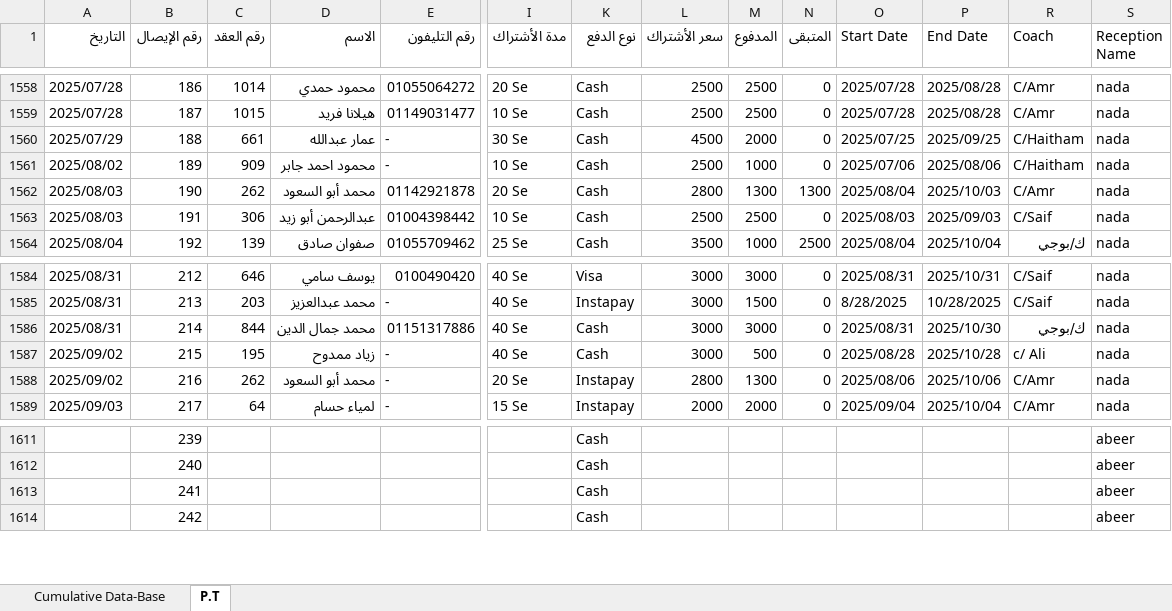
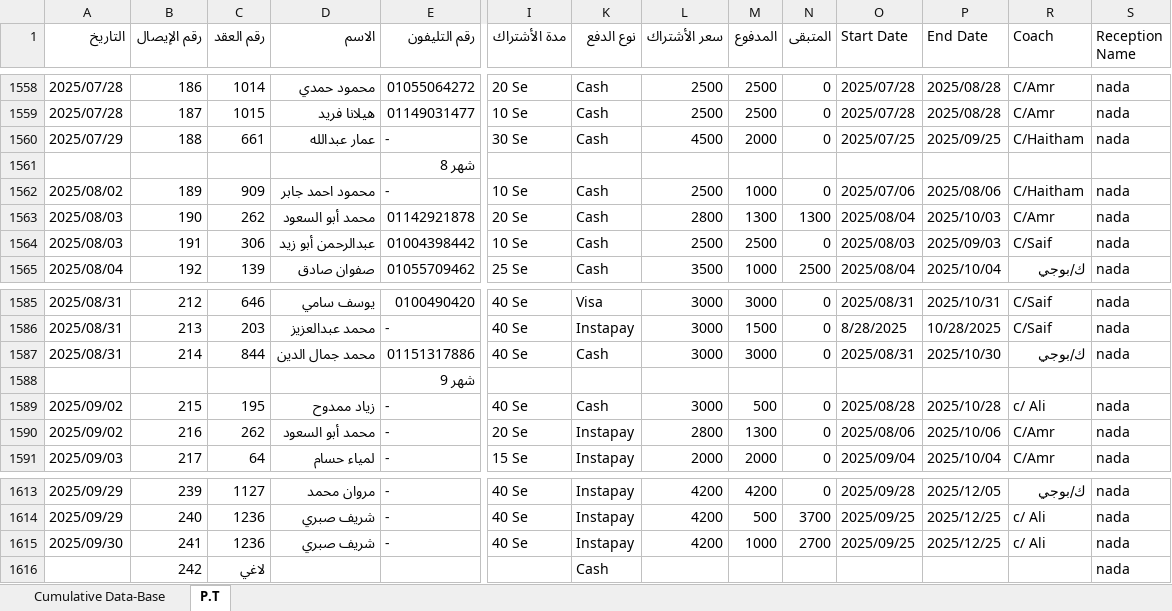
Before and after one commit to AmrAnter44/Gyms, an Excel workbook: prisma/2.xlsx, sheet P.T, drawn as a sheet; only a part is shown, gaps mark what is left out; values as stored, in another font and other column widths than the file's, no cell formats; charts and pictures not drawn; addresses are those after the commit; rows hold the shown columns only; the diff covers the shown part only; the diff names each change by its address in the sheet, - before the commit and + after, or states it on an @@ line.

```diff
--- a/prisma/2.xlsx (sheet P.T)
+++ b/prisma/2.xlsx (sheet P.T)
+row 1561:  |  |  |  | شهر 8
+row 1588:  |  |  |  | شهر 9
-A1613:A1614 (التاريخ): (empty)
+A1613:A1614 (التاريخ): 2025/09/29
-C1613 (رقم العقد): (empty)
+C1613 (رقم العقد): 1127
-D1613 (الاسم): (empty)
+D1613 (الاسم): مروان محمد
-E1613:E1615 (رقم التليفون): (empty)
+E1613:E1615 (رقم التليفون): -
-I1613:I1615 (مدة الأشتراك): (empty)
+I1613:I1615 (مدة الأشتراك): 40 Se
-K1613:K1615 (نوع الدفع): Cash
+K1613:K1615 (نوع الدفع): Instapay
-L1613:L1615 (سعر الأشتراك): (empty)
+L1613:L1615 (سعر الأشتراك): 4200
-M1613 (المدفوع): (empty)
+M1613 (المدفوع): 4200
-N1613 (المتبقى): (empty)
+N1613 (المتبقى): 0
-O1613 (Start Date): (empty)
+O1613 (Start Date): 2025/09/28
-P1613 (End Date): (empty)
+P1613 (End Date): 2025/12/05
-R1613 (Coach): (empty)
+R1613 (Coach): ك/بوجي
-S1613:S1616 (Reception Name): abeer
+S1613:S1616 (Reception Name): nada
-C1614:C1615 (رقم العقد): (empty)
+C1614:C1615 (رقم العقد): 1236
-D1614:D1615 (الاسم): (empty)
+D1614:D1615 (الاسم): شريف صبري
-M1614 (المدفوع): (empty)
+M1614 (المدفوع): 500
-N1614 (المتبقى): (empty)
+N1614 (المتبقى): 3700
-O1614:O1615 (Start Date): (empty)
+O1614:O1615 (Start Date): 2025/09/25
-P1614:P1615 (End Date): (empty)
+P1614:P1615 (End Date): 2025/12/25
-R1614:R1615 (Coach): (empty)
+R1614:R1615 (Coach): c/ Ali
-A1615 (التاريخ): (empty)
+A1615 (التاريخ): 2025/09/30
-M1615 (المدفوع): (empty)
+M1615 (المدفوع): 1000
-N1615 (المتبقى): (empty)
+N1615 (المتبقى): 2700
-C1616 (رقم العقد): (empty)
+C1616 (رقم العقد): لاغي
```
Also changed, not shown: 2 added rows and 678 edited cells elsewhere in this sheet, sheet Cumulative Data-Base, cell formats, hidden cells, 40 other files.
